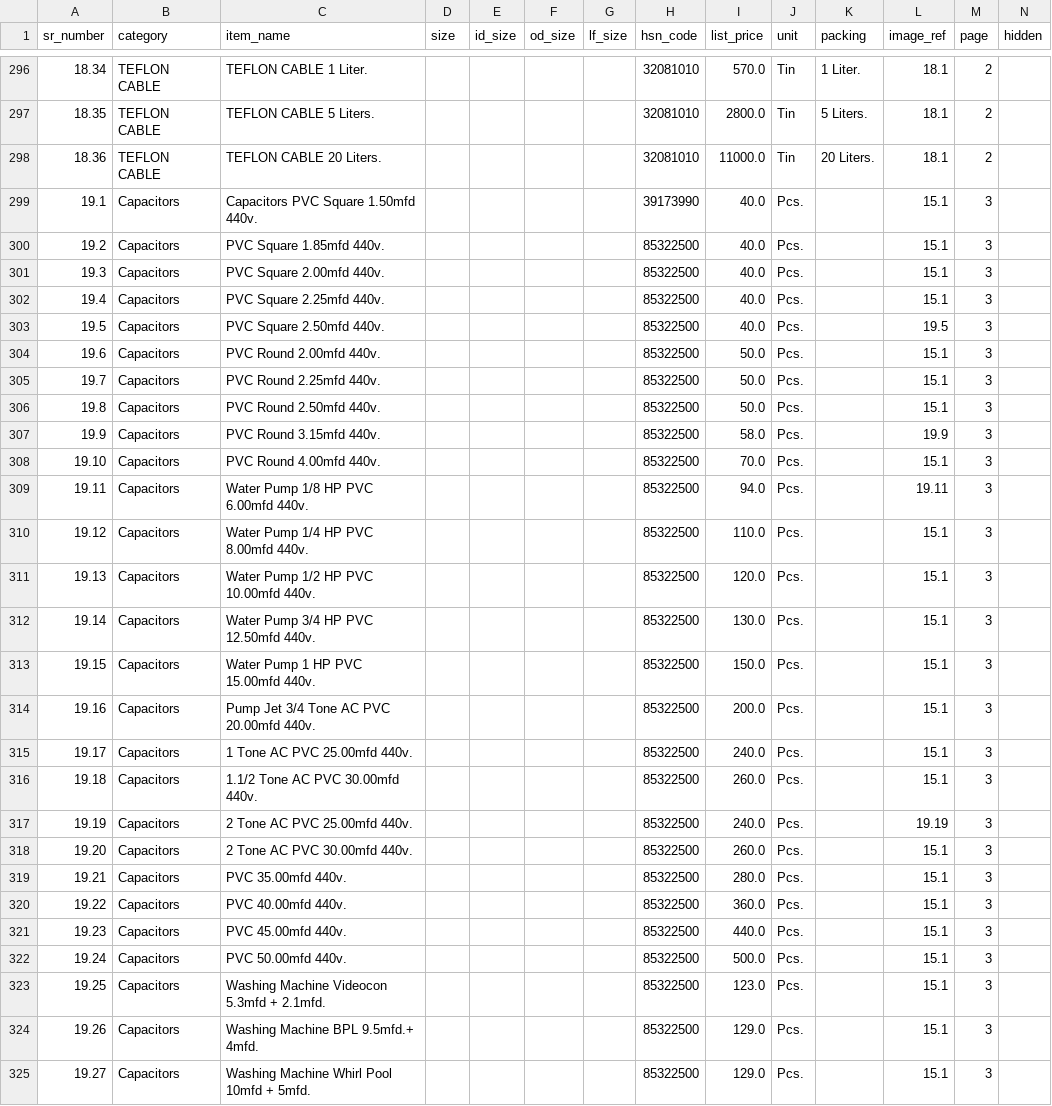
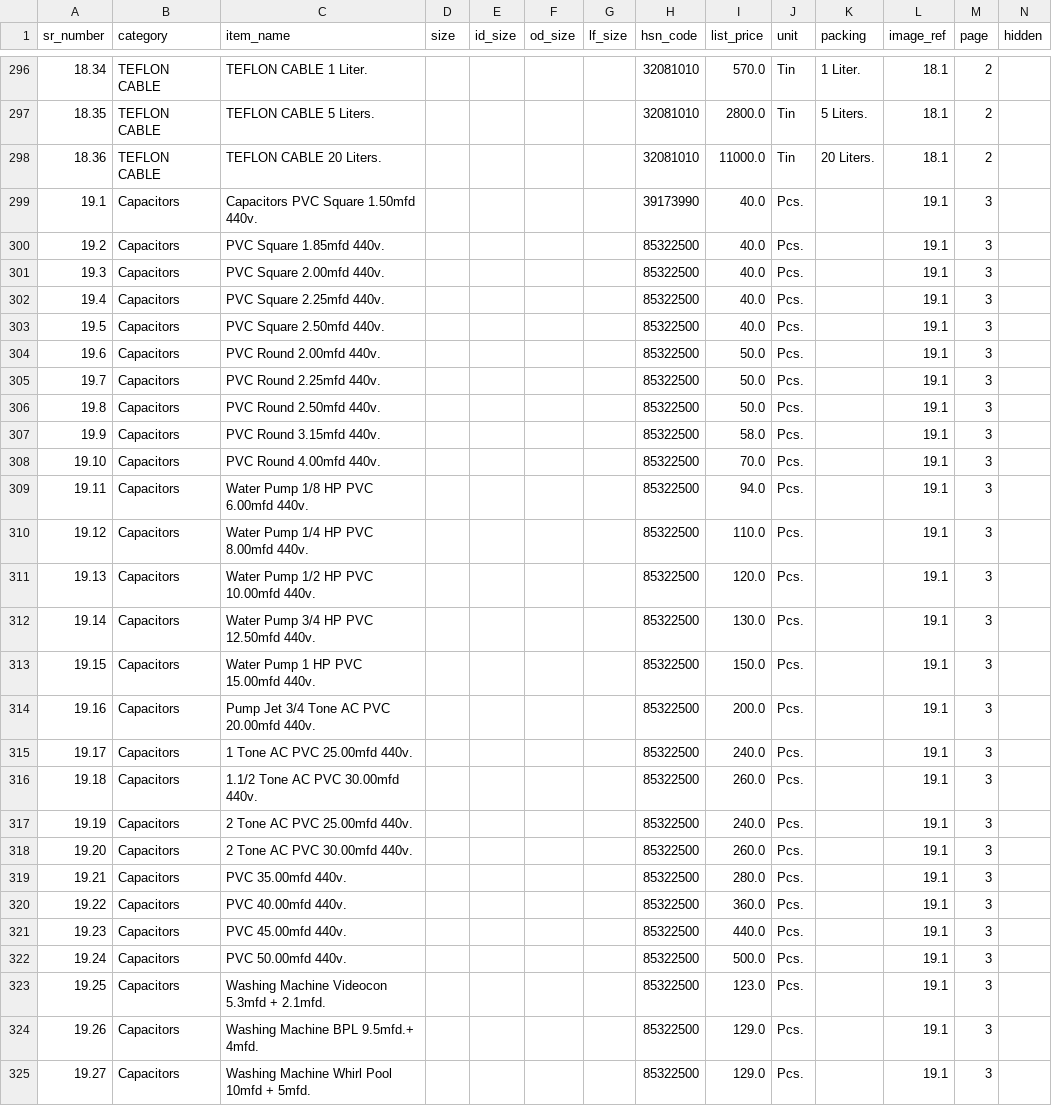
Before and after one commit to shaumitraparikh/SKumarDirectory, a CSV file: data/catalog_data.csv, drawn as a sheet; only a part is shown, gaps mark what is left out; the diff covers the shown part only.

Commit message:
Update image references for series items directly in catalog_data.csv

```diff
--- a/data/catalog_data.csv
+++ b/data/catalog_data.csv
@@ -298,28 +298,28 @@
 18.36,TEFLON CABLE,TEFLON CABLE 20 Liters.,,,,,32081010,11000.0,Tin,20 Liters.,18.1,2,
-19.1,Capacitors,Capacitors PVC Square 1.50mfd 440v.,,,,,39173990,40.0,Pcs.,,15.1,3,
-19.2,Capacitors,PVC Square 1.85mfd 440v.,,,,,85322500,40.0,Pcs.,,15.1,3,
-19.3,Capacitors,PVC Square 2.00mfd 440v.,,,,,85322500,40.0,Pcs.,,15.1,3,
-19.4,Capacitors,PVC Square 2.25mfd 440v.,,,,,85322500,40.0,Pcs.,,15.1,3,
-19.5,Capacitors,PVC Square 2.50mfd 440v.,,,,,85322500,40.0,Pcs.,,19.5,3,
-19.6,Capacitors,PVC Round 2.00mfd 440v.,,,,,85322500,50.0,Pcs.,,15.1,3,
-19.7,Capacitors,PVC Round 2.25mfd 440v.,,,,,85322500,50.0,Pcs.,,15.1,3,
-19.8,Capacitors,PVC Round 2.50mfd 440v.,,,,,85322500,50.0,Pcs.,,15.1,3,
-19.9,Capacitors,PVC Round 3.15mfd 440v.,,,,,85322500,58.0,Pcs.,,19.9,3,
-19.10,Capacitors,PVC Round 4.00mfd 440v.,,,,,85322500,70.0,Pcs.,,15.1,3,
-19.11,Capacitors,Water Pump 1/8 HP PVC 6.00mfd 440v.,,,,,85322500,94.0,Pcs.,,19.11,3,
-19.12,Capacitors,Water Pump 1/4 HP PVC 8.00mfd 440v.,,,,,85322500,110.0,Pcs.,,15.1,3,
-19.13,Capacitors,Water Pump 1/2 HP PVC 10.00mfd 440v.,,,,,85322500,120.0,Pcs.,,15.1,3,
-19.14,Capacitors,Water Pump 3/4 HP PVC 12.50mfd 440v.,,,,,85322500,130.0,Pcs.,,15.1,3,
-19.15,Capacitors,Water Pump 1 HP PVC 15.00mfd 440v.,,,,,85322500,150.0,Pcs.,,15.1,3,
-19.16,Capacitors,Pump Jet 3/4 Tone AC PVC 20.00mfd 440v.,,,,,85322500,200.0,Pcs.,,15.1,3,
-19.17,Capacitors,1 Tone AC PVC 25.00mfd 440v.,,,,,85322500,240.0,Pcs.,,15.1,3,
-19.18,Capacitors,1.1/2 Tone AC PVC 30.00mfd 440v.,,,,,85322500,260.0,Pcs.,,15.1,3,
-19.19,Capacitors,2 Tone AC PVC 25.00mfd 440v.,,,,,85322500,240.0,Pcs.,,19.19,3,
-19.20,Capacitors,2 Tone AC PVC 30.00mfd 440v.,,,,,85322500,260.0,Pcs.,,15.1,3,
-19.21,Capacitors,PVC 35.00mfd 440v.,,,,,85322500,280.0,Pcs.,,15.1,3,
-19.22,Capacitors,PVC 40.00mfd 440v.,,,,,85322500,360.0,Pcs.,,15.1,3,
-19.23,Capacitors,PVC 45.00mfd 440v.,,,,,85322500,440.0,Pcs.,,15.1,3,
-19.24,Capacitors,PVC 50.00mfd 440v.,,,,,85322500,500.0,Pcs.,,15.1,3,
-19.25,Capacitors,Washing Machine Videocon 5.3mfd + 2.1mfd.,,,,,85322500,123.0,Pcs.,,15.1,3,
-19.26,Capacitors,Washing Machine BPL 9.5mfd.+ 4mfd.,,,,,85322500,129.0,Pcs.,,15.1,3,
-19.27,Capacitors,Washing Machine Whirl Pool 10mfd + 5mfd.,,,,,85322500,129.0,Pcs.,,15.1,3,
+19.1,Capacitors,Capacitors PVC Square 1.50mfd 440v.,,,,,39173990,40.0,Pcs.,,19.1,3,
+19.2,Capacitors,PVC Square 1.85mfd 440v.,,,,,85322500,40.0,Pcs.,,19.1,3,
+19.3,Capacitors,PVC Square 2.00mfd 440v.,,,,,85322500,40.0,Pcs.,,19.1,3,
+19.4,Capacitors,PVC Square 2.25mfd 440v.,,,,,85322500,40.0,Pcs.,,19.1,3,
+19.5,Capacitors,PVC Square 2.50mfd 440v.,,,,,85322500,40.0,Pcs.,,19.1,3,
+19.6,Capacitors,PVC Round 2.00mfd 440v.,,,,,85322500,50.0,Pcs.,,19.1,3,
+19.7,Capacitors,PVC Round 2.25mfd 440v.,,,,,85322500,50.0,Pcs.,,19.1,3,
+19.8,Capacitors,PVC Round 2.50mfd 440v.,,,,,85322500,50.0,Pcs.,,19.1,3,
+19.9,Capacitors,PVC Round 3.15mfd 440v.,,,,,85322500,58.0,Pcs.,,19.1,3,
+19.10,Capacitors,PVC Round 4.00mfd 440v.,,,,,85322500,70.0,Pcs.,,19.1,3,
+19.11,Capacitors,Water Pump 1/8 HP PVC 6.00mfd 440v.,,,,,85322500,94.0,Pcs.,,19.1,3,
+19.12,Capacitors,Water Pump 1/4 HP PVC 8.00mfd 440v.,,,,,85322500,110.0,Pcs.,,19.1,3,
+19.13,Capacitors,Water Pump 1/2 HP PVC 10.00mfd 440v.,,,,,85322500,120.0,Pcs.,,19.1,3,
+19.14,Capacitors,Water Pump 3/4 HP PVC 12.50mfd 440v.,,,,,85322500,130.0,Pcs.,,19.1,3,
+19.15,Capacitors,Water Pump 1 HP PVC 15.00mfd 440v.,,,,,85322500,150.0,Pcs.,,19.1,3,
+19.16,Capacitors,Pump Jet 3/4 Tone AC PVC 20.00mfd 440v.,,,,,85322500,200.0,Pcs.,,19.1,3,
+19.17,Capacitors,1 Tone AC PVC 25.00mfd 440v.,,,,,85322500,240.0,Pcs.,,19.1,3,
+19.18,Capacitors,1.1/2 Tone AC PVC 30.00mfd 440v.,,,,,85322500,260.0,Pcs.,,19.1,3,
+19.19,Capacitors,2 Tone AC PVC 25.00mfd 440v.,,,,,85322500,240.0,Pcs.,,19.1,3,
+19.20,Capacitors,2 Tone AC PVC 30.00mfd 440v.,,,,,85322500,260.0,Pcs.,,19.1,3,
+19.21,Capacitors,PVC 35.00mfd 440v.,,,,,85322500,280.0,Pcs.,,19.1,3,
+19.22,Capacitors,PVC 40.00mfd 440v.,,,,,85322500,360.0,Pcs.,,19.1,3,
+19.23,Capacitors,PVC 45.00mfd 440v.,,,,,85322500,440.0,Pcs.,,19.1,3,
+19.24,Capacitors,PVC 50.00mfd 440v.,,,,,85322500,500.0,Pcs.,,19.1,3,
+19.25,Capacitors,Washing Machine Videocon 5.3mfd + 2.1mfd.,,,,,85322500,123.0,Pcs.,,19.1,3,
+19.26,Capacitors,Washing Machine BPL 9.5mfd.+ 4mfd.,,,,,85322500,129.0,Pcs.,,19.1,3,
+19.27,Capacitors,Washing Machine Whirl Pool 10mfd + 5mfd.,,,,,85322500,129.0,Pcs.,,19.1,3,
```
Also changed, not shown: 84 edited cells elsewhere in this file, 2 other files.
